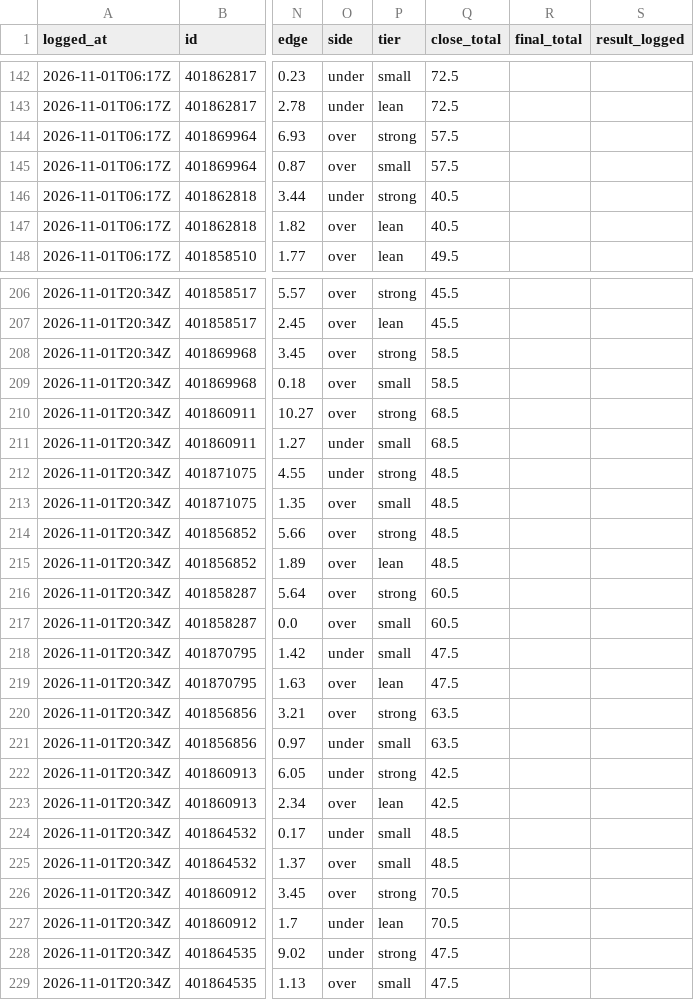
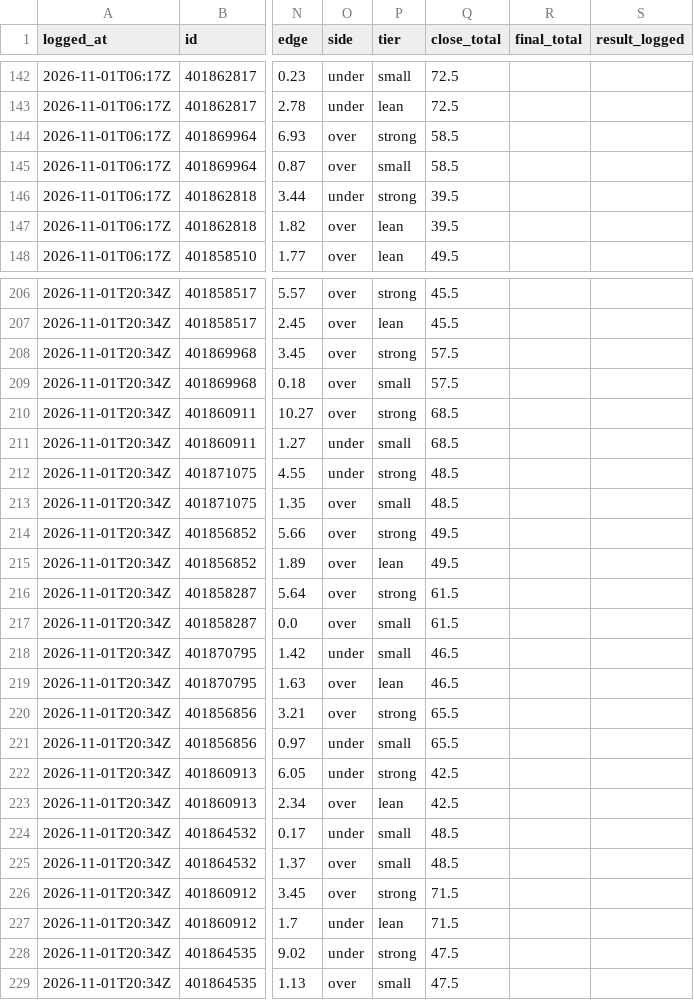
Before and after one commit to davischamann-alt/fourth-and-value, a CSV file: data/live/total_picks.csv, drawn as a sheet; only a part is shown, gaps mark what is left out; the diff covers the shown part only; the diff names each change by its address in the sheet, - before the commit and + after, or states it on an @@ line.

```diff
--- a/data/live/total_picks.csv
+++ b/data/live/total_picks.csv
-Q144:Q145 (close_total): 57.5
+Q144:Q145 (close_total): 58.5
-Q146:Q147 (close_total): 40.5
+Q146:Q147 (close_total): 39.5
-Q208:Q209 (close_total): 58.5
+Q208:Q209 (close_total): 57.5
-Q214:Q215 (close_total): 48.5
+Q214:Q215 (close_total): 49.5
-Q216:Q217 (close_total): 60.5
+Q216:Q217 (close_total): 61.5
-Q218:Q219 (close_total): 47.5
+Q218:Q219 (close_total): 46.5
-Q220:Q221 (close_total): 63.5
+Q220:Q221 (close_total): 65.5
-Q226:Q227 (close_total): 70.5
+Q226:Q227 (close_total): 71.5
```
Also changed, not shown: 28 edited cells elsewhere in this file, data/live/line_history.csv, data/live/picks.csv, 5 other files.
